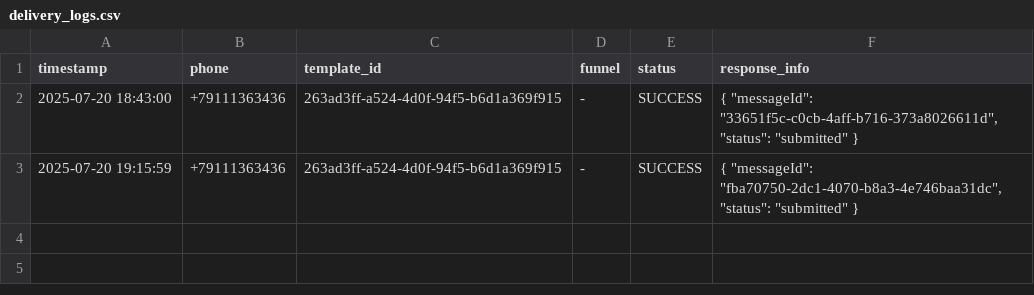
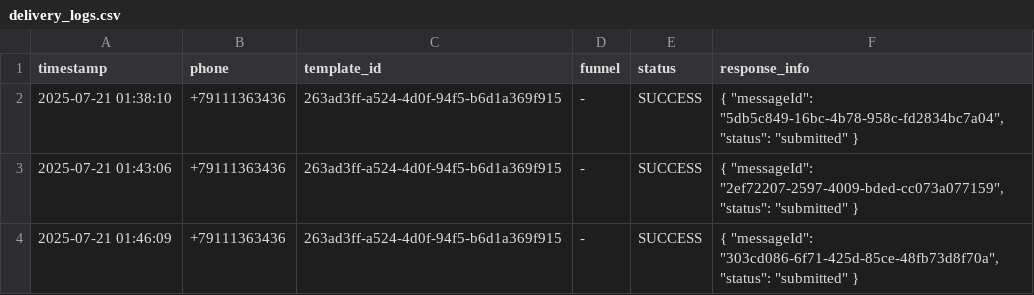
Before and after one commit to Bondio-Dev/Bobcofer, a CSV file: logs/delivery_logs.csv, drawn as a sheet.

```diff
--- a/logs/delivery_logs.csv
+++ b/logs/delivery_logs.csv
@@ -1,3 +1,4 @@
 timestamp,phone,template_id,funnel,status,response_info
-2025-07-20 18:43:00,+79111363436,263ad3ff-a524-4d0f-94f5-b6d1a369f915,-,SUCCESS,"{   ""messageId"": ""33651f5c-c0cb-4aff-b716-373a8026611d"",   ""status"": ""submitted"" }"
-2025-07-20 19:15:59,+79111363436,263ad3ff-a524-4d0f-94f5-b6d1a369f915,-,SUCCESS,"{   ""messageId"": ""fba70750-2dc1-4070-b8a3-4e746baa31dc"",   ""status"": ""submitted"" }"
+2025-07-21 01:38:10,+79111363436,263ad3ff-a524-4d0f-94f5-b6d1a369f915,-,SUCCESS,"{   ""messageId"": ""5db5c849-16bc-4b78-958c-fd2834bc7a04"",   ""status"": ""submitted"" }"
+2025-07-21 01:43:06,+79111363436,263ad3ff-a524-4d0f-94f5-b6d1a369f915,-,SUCCESS,"{   ""messageId"": ""2ef72207-2597-4009-bded-cc073a077159"",   ""status"": ""submitted"" }"
+2025-07-21 01:46:09,+79111363436,263ad3ff-a524-4d0f-94f5-b6d1a369f915,-,SUCCESS,"{   ""messageId"": ""303cd086-6f71-425d-85ce-48fb73d8f70a"",   ""status"": ""submitted"" }"
```
Also changed, not shown: 14 other files.
